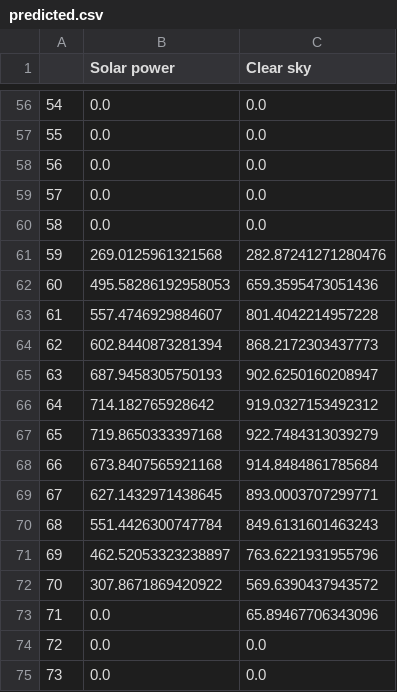
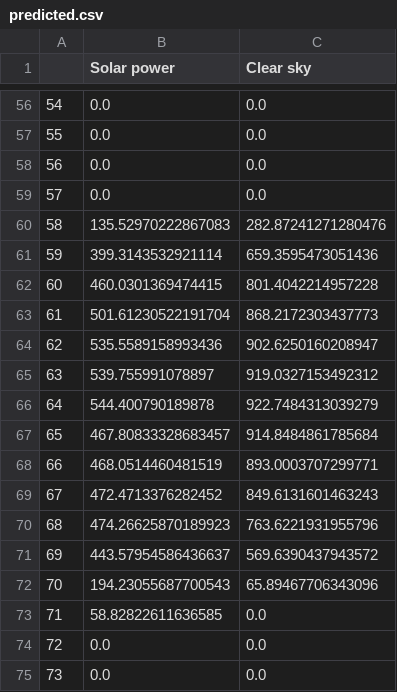
Before and after one commit to LegoYoda112/MAP_UCSD2019, a CSV file: forecastPage/predicted.csv, drawn as a sheet; only a part is shown, gaps mark what is left out; the diff covers the shown part only.

```diff
--- a/forecastPage/predicted.csv
+++ b/forecastPage/predicted.csv
@@ -59,16 +59,16 @@
 57	0.0	0.0
-58	0.0	0.0
-59	269.0125961321568	282.87241271280476
-60	495.58286192958053	659.3595473051436
-61	557.4746929884607	801.4042214957228
-62	602.8440873281394	868.2172303437773
-63	687.9458305750193	902.6250160208947
-64	714.182765928642	919.0327153492312
-65	719.8650333397168	922.7484313039279
-66	673.8407565921168	914.8484861785684
-67	627.1432971438645	893.0003707299771
-68	551.4426300747784	849.6131601463243
-69	462.52053323238897	763.6221931955796
-70	307.8671869420922	569.6390437943572
-71	0.0	65.89467706343096
+58	135.52970222867083	282.87241271280476
+59	399.3143532921114	659.3595473051436
+60	460.0301369474415	801.4042214957228
+61	501.61230522191704	868.2172303437773
+62	535.5589158993436	902.6250160208947
+63	539.755991078897	919.0327153492312
+64	544.400790189878	922.7484313039279
+65	467.80833328683457	914.8484861785684
+66	468.0514460481519	893.0003707299771
+67	472.4713376282452	849.6131601463243
+68	474.26625870189923	763.6221931955796
+69	443.57954586436637	569.6390437943572
+70	194.23055687700543	65.89467706343096
+71	58.82822611636585	0.0
 72	0.0	0.0
```
Also changed, not shown: 161 edited cells elsewhere in this file, 3 other files.
